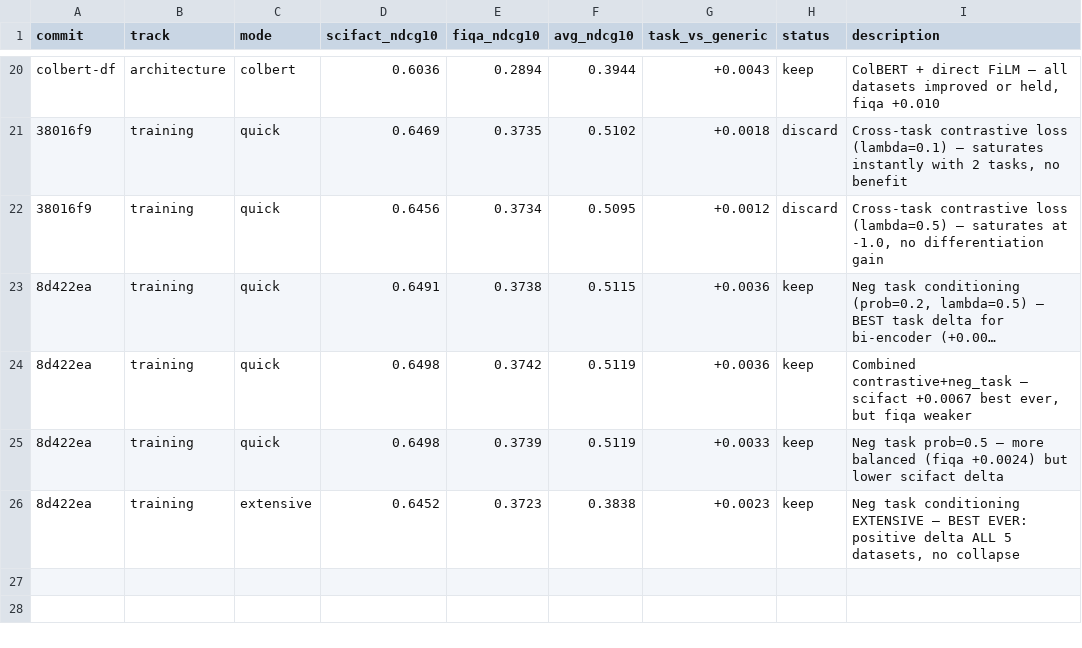
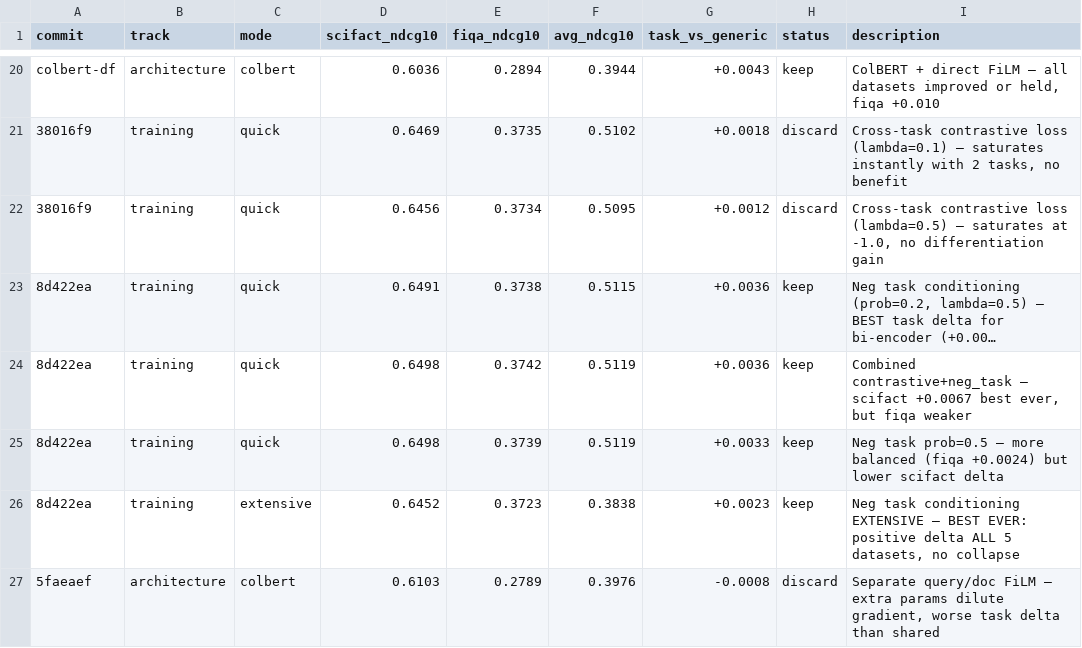
Before and after one commit to approximatelylinear/hydra, a TSV file: results.tsv, drawn as a sheet; only a part is shown, gaps mark what is left out; long unchanged cells end in ….

```diff
--- a/results.tsv
+++ b/results.tsv
@@ -26 +26,2 @@ colbert-df	architecture	colbert	0.6036	0.2894	0.3944	+0.0043	keep	ColBERT + dire
 8d422ea	training	extensive	0.6452	0.3723	0.3838	+0.0023	keep	Neg task conditioning EXTENSIVE — BEST EVER: positive delta ALL 5 datasets, no collapse
+5faeaef	architecture	colbert	0.6103	0.2789	0.3976	-0.0008	discard	Separate query/doc FiLM — extra params dilute gradient, worse task delta than shared
```
